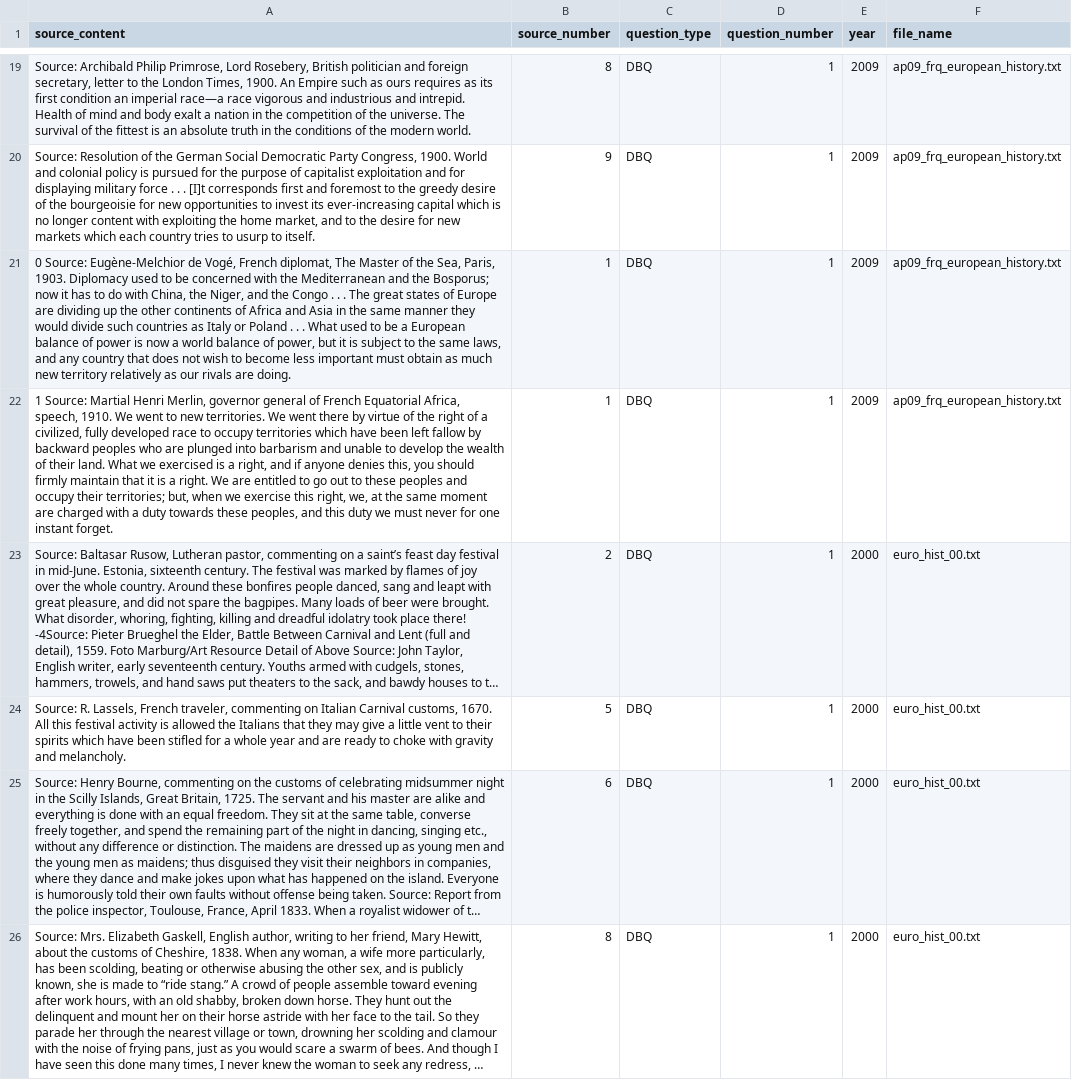
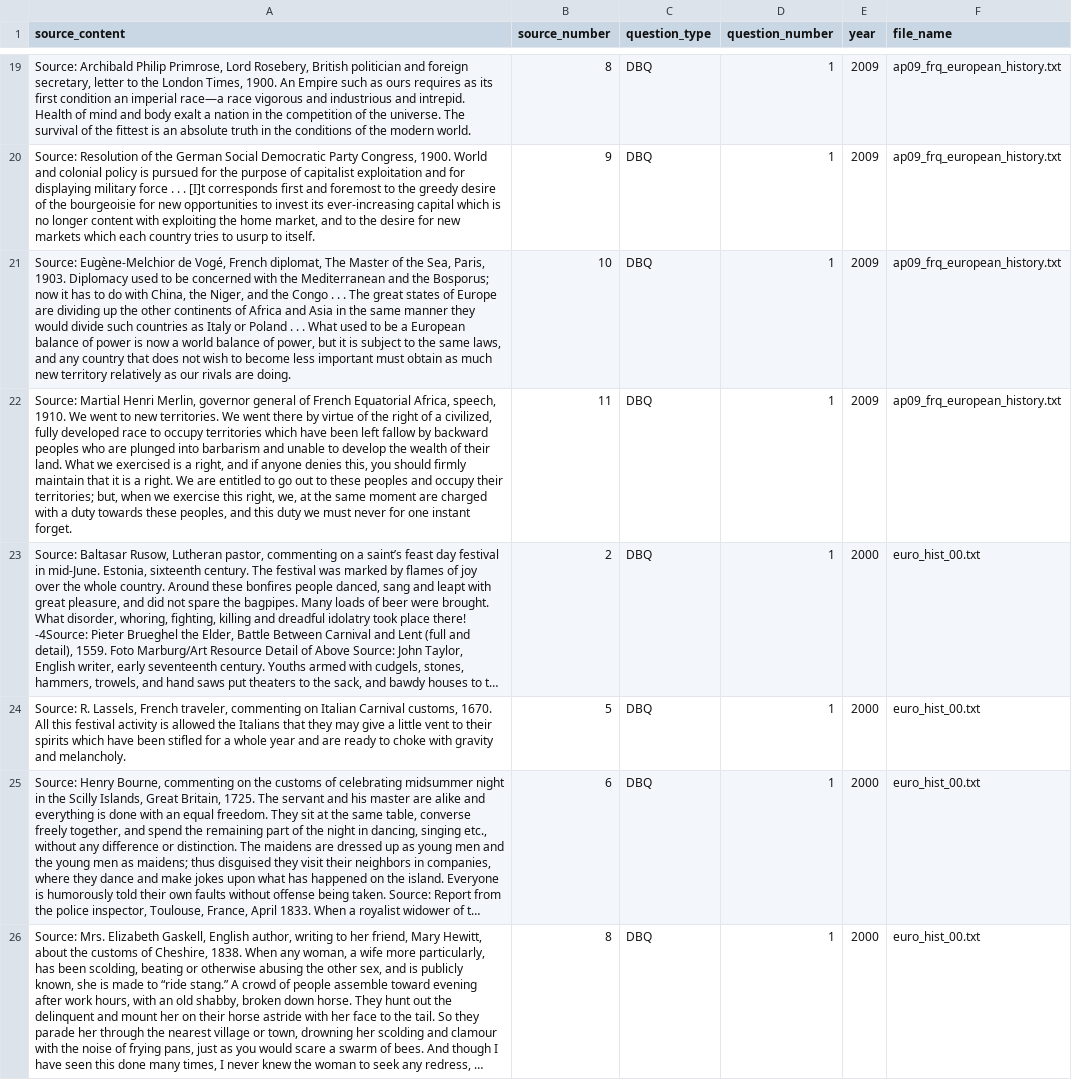
Before and after one commit to qiaochloe/ap-test-frqs, a CSV file: ap-european-history/source.csv, drawn as a sheet; only a part is shown, gaps mark what is left out; long unchanged cells end in …; the diff covers the shown part only; the diff names each change by its address in the sheet, - before the commit and + after, or states it on an @@ line.

```diff
--- a/ap-european-history/source.csv
+++ b/ap-european-history/source.csv
-A21 (source_content): 0 Source: Eugène-Melchior…
+A21 (source_content): Source: Eugène-Melchior…
-B21 (source_number): 1
+B21 (source_number): 10
-A22 (source_content): 1 Source: Martial…
+A22 (source_content): Source: Martial…
-B22 (source_number): 1
+B22 (source_number): 11
```
Also changed, not shown: 126 edited cells elsewhere in this file, ap-world-history/source.csv, 1 other file.
